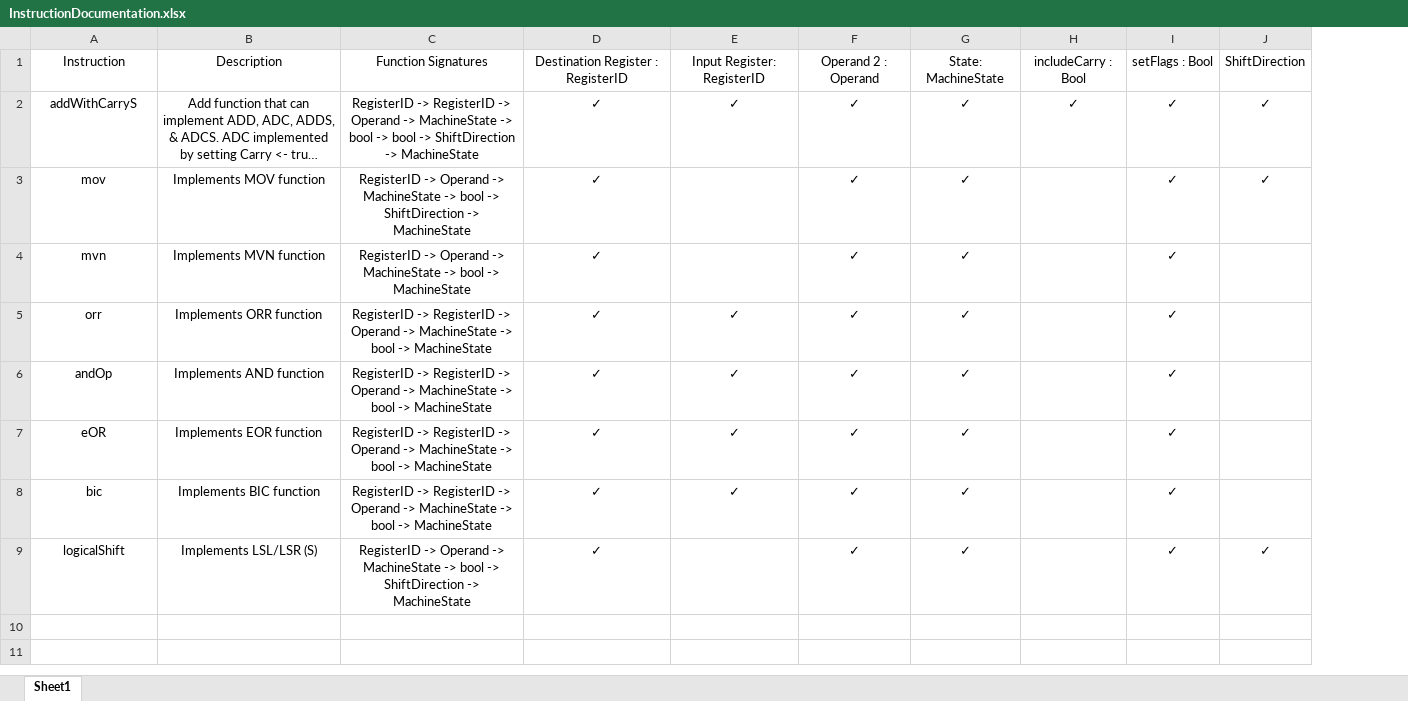
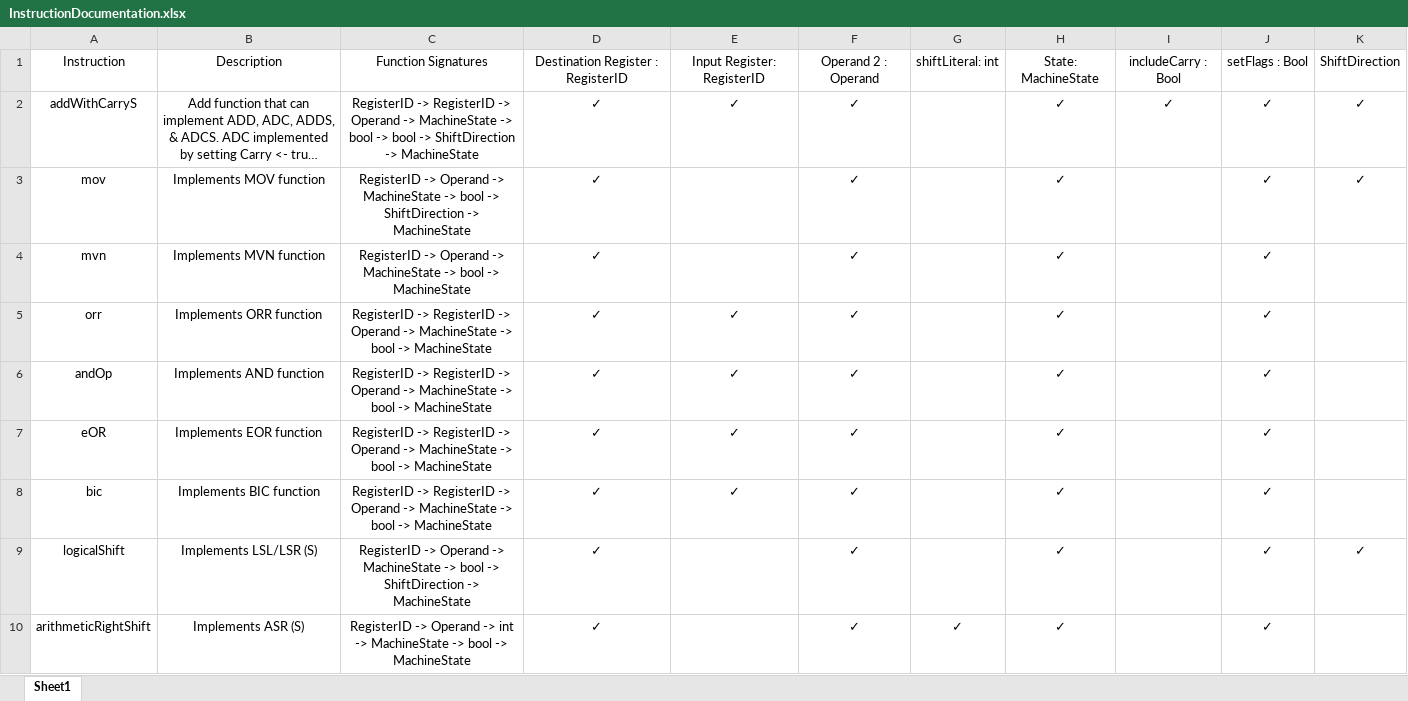
Before and after one commit to filangelos/ARMv7TDMI, an Excel workbook: docs/InstructionDocumentation.xlsx, sheet Sheet1, drawn as a sheet; long unchanged cells end in …; values as stored, in another font and other column widths than the file's, no borders; the diff names each change by its address in the sheet, - before the commit and + after, or states it on an @@ line.

Commit message:
Added ASR documentation

```diff
--- a/docs/InstructionDocumentation.xlsx (sheet Sheet1)
+++ b/docs/InstructionDocumentation.xlsx (sheet Sheet1)
+column G, row 1: shiftLiteral: int
+row 10: arithmeticRightShift | Implements ASR (S) | RegisterID -> Operand -> int -> MachineState -> bool -> MachineState | ✓ |  | ✓ | ✓ | ✓ |  | ✓
```
